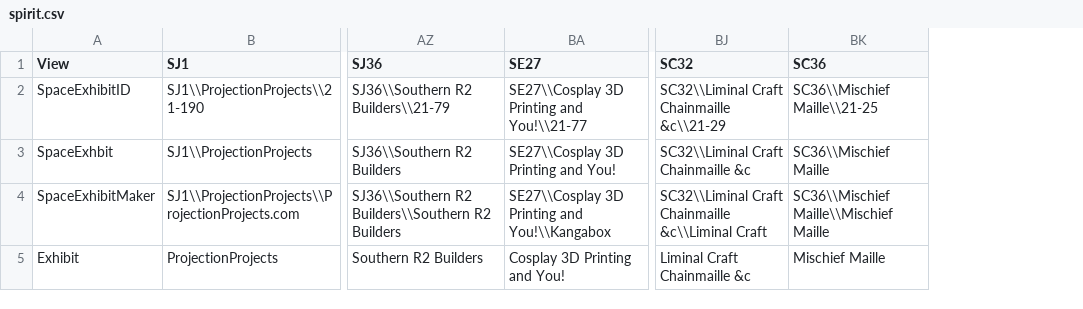
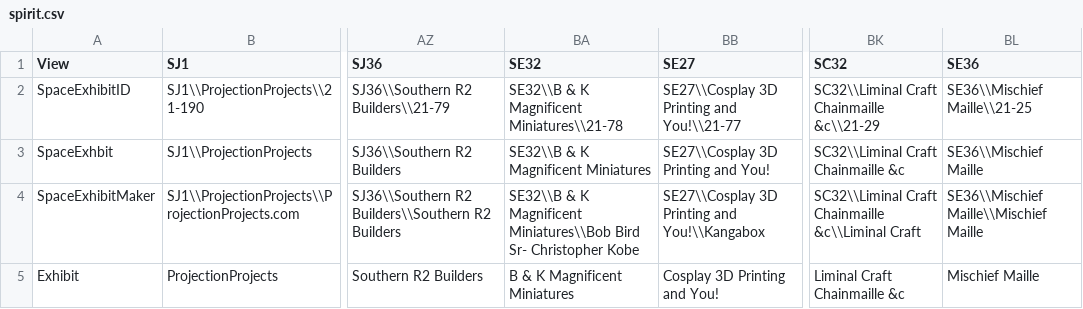
Before and after one commit to raster/mfo-static-website, a CSV file: _python/spirit.csv, drawn as a sheet; only a part is shown, gaps mark what is left out; removed rows and columns are numbered as before the commit, all else as after; the diff names each change by its address in the sheet, - before the commit and + after, or states it on an @@ line.

```diff
--- a/_python/spirit.csv
+++ b/_python/spirit.csv
+column BA (SE32), rows 2-5: SE32\\B & K Magnificent Miniatures\\21-78 | SE32\\B & K Magnificent Miniatures | SE32\\B & K Magnificent Miniatures\\Bob Bird Sr- Christopher Kobe | B & K Magnificent Miniatures
-column BK (SC36), rows 2-5: SC36\\Mischief Maille\\21-25 | SC36\\Mischief Maille | SC36\\Mischief Maille\\Mischief Maille | Mischief Maille
+column BL (SE36), rows 2-5: SE36\\Mischief Maille\\21-25 | SE36\\Mischief Maille | SE36\\Mischief Maille\\Mischief Maille | Mischief Maille
```
Also changed, not shown: _python/opportunity.csv, 39 other files.
